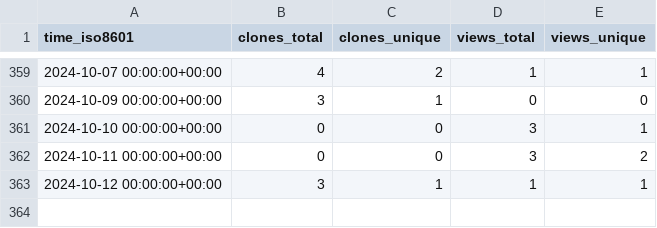
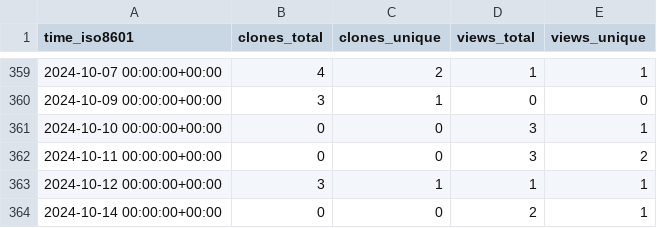
Before and after one commit to OSU-Nowlab/MPI4DL, a CSV file: OSU-Nowlab/MPI4DL/ghrs-data/views_clones_aggregate.csv, drawn as a sheet; only a part is shown, gaps mark what is left out; the diff names each change by its address in the sheet, - before the commit and + after, or states it on an @@ line.

```diff
--- a/OSU-Nowlab/MPI4DL/ghrs-data/views_clones_aggregate.csv
+++ b/OSU-Nowlab/MPI4DL/ghrs-data/views_clones_aggregate.csv
+row 364: 2024-10-14 00:00:00+00:00 | 0 | 0 | 2 | 1
```
Also changed, not shown: 1 other file.
